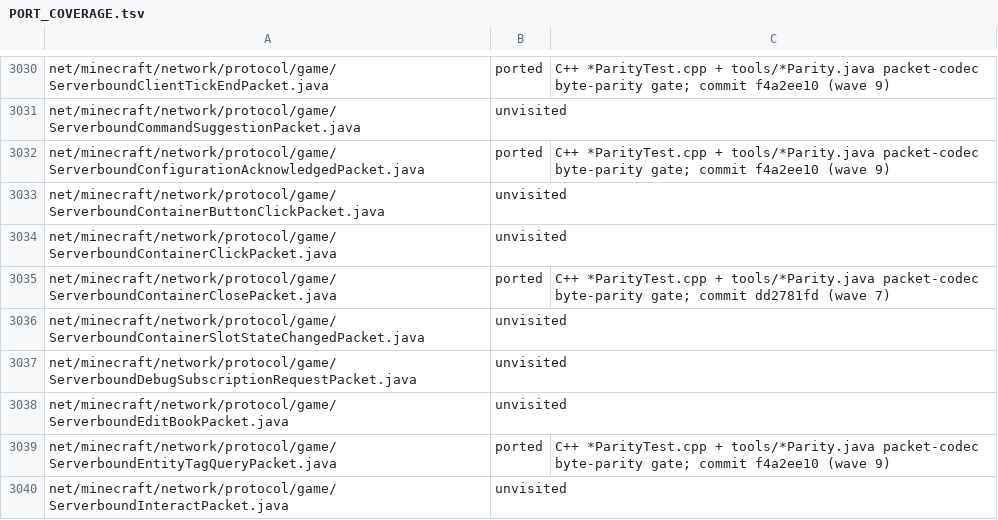
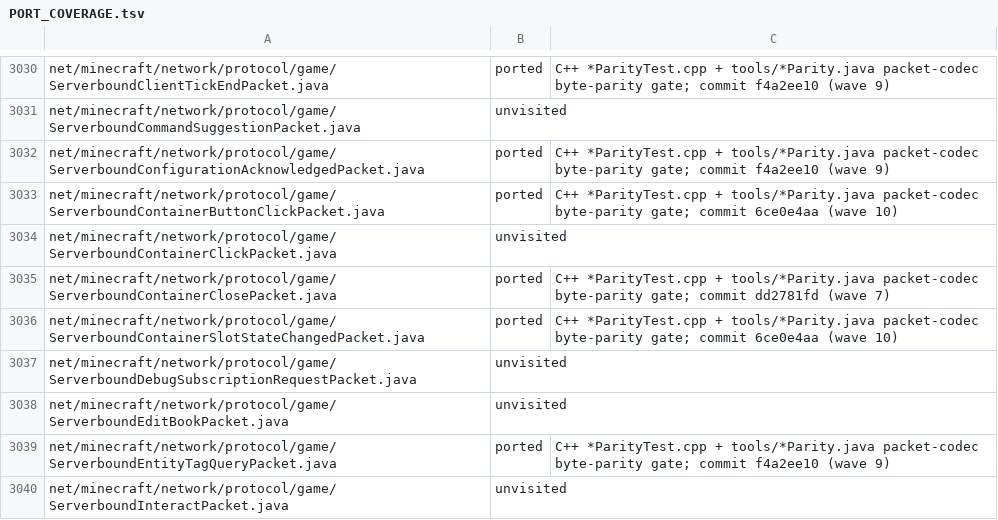
Before and after one commit to mtrdrgz/minecraftcpp, a TSV file: mcpp/docs/PORT_COVERAGE.tsv, drawn as a sheet; only a part is shown, gaps mark what is left out; the diff covers the shown part only.

```diff
--- a/mcpp/docs/PORT_COVERAGE.tsv
+++ b/mcpp/docs/PORT_COVERAGE.tsv
@@ -3032,6 +3032,6 @@ net/minecraft/network/protocol/game/ServerboundCommandSuggestionPacket.java	unvi
 net/minecraft/network/protocol/game/ServerboundConfigurationAcknowledgedPacket.java	ported	C++ *ParityTest.cpp + tools/*Parity.java packet-codec byte-parity gate; commit f4a2ee10 (wave 9)
-net/minecraft/network/protocol/game/ServerboundContainerButtonClickPacket.java	unvisited	
+net/minecraft/network/protocol/game/ServerboundContainerButtonClickPacket.java	ported	C++ *ParityTest.cpp + tools/*Parity.java packet-codec byte-parity gate; commit 6ce0e4aa (wave 10)
 net/minecraft/network/protocol/game/ServerboundContainerClickPacket.java	unvisited	
 net/minecraft/network/protocol/game/ServerboundContainerClosePacket.java	ported	C++ *ParityTest.cpp + tools/*Parity.java packet-codec byte-parity gate; commit dd2781fd (wave 7)
-net/minecraft/network/protocol/game/ServerboundContainerSlotStateChangedPacket.java	unvisited	
+net/minecraft/network/protocol/game/ServerboundContainerSlotStateChangedPacket.java	ported	C++ *ParityTest.cpp + tools/*Parity.java packet-codec byte-parity gate; commit 6ce0e4aa (wave 10)
 net/minecraft/network/protocol/game/ServerboundDebugSubscriptionRequestPacket.java	unvisited	
```
Also changed, not shown: 38 edited cells elsewhere in this file.
